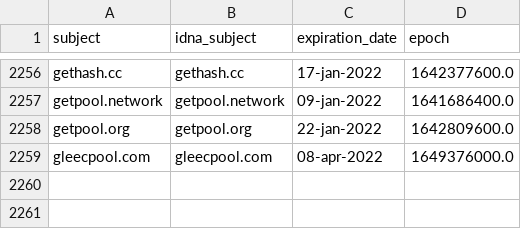
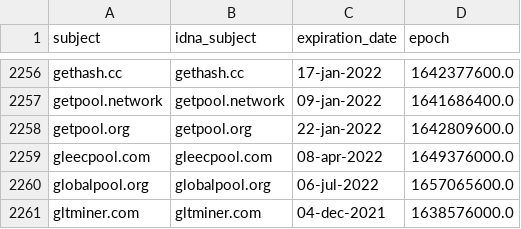
Before and after one commit to Ultimate-Hosts-Blacklist/ZeroDot1_CoinBlockerLists, a CSV file: .pyfunceble/whois.csv, drawn as a sheet; only a part is shown, gaps mark what is left out.

```diff
--- a/.pyfunceble/whois.csv
+++ b/.pyfunceble/whois.csv
@@ -2259 +2259,3 @@ getpool.org,getpool.org,22-jan-2022,1642809600.0
 gleecpool.com,gleecpool.com,08-apr-2022,1649376000.0
+globalpool.org,globalpool.org,06-jul-2022,1657065600.0
+gltminer.com,gltminer.com,04-dec-2021,1638576000.0
```
Also changed, not shown: 12 other files.
